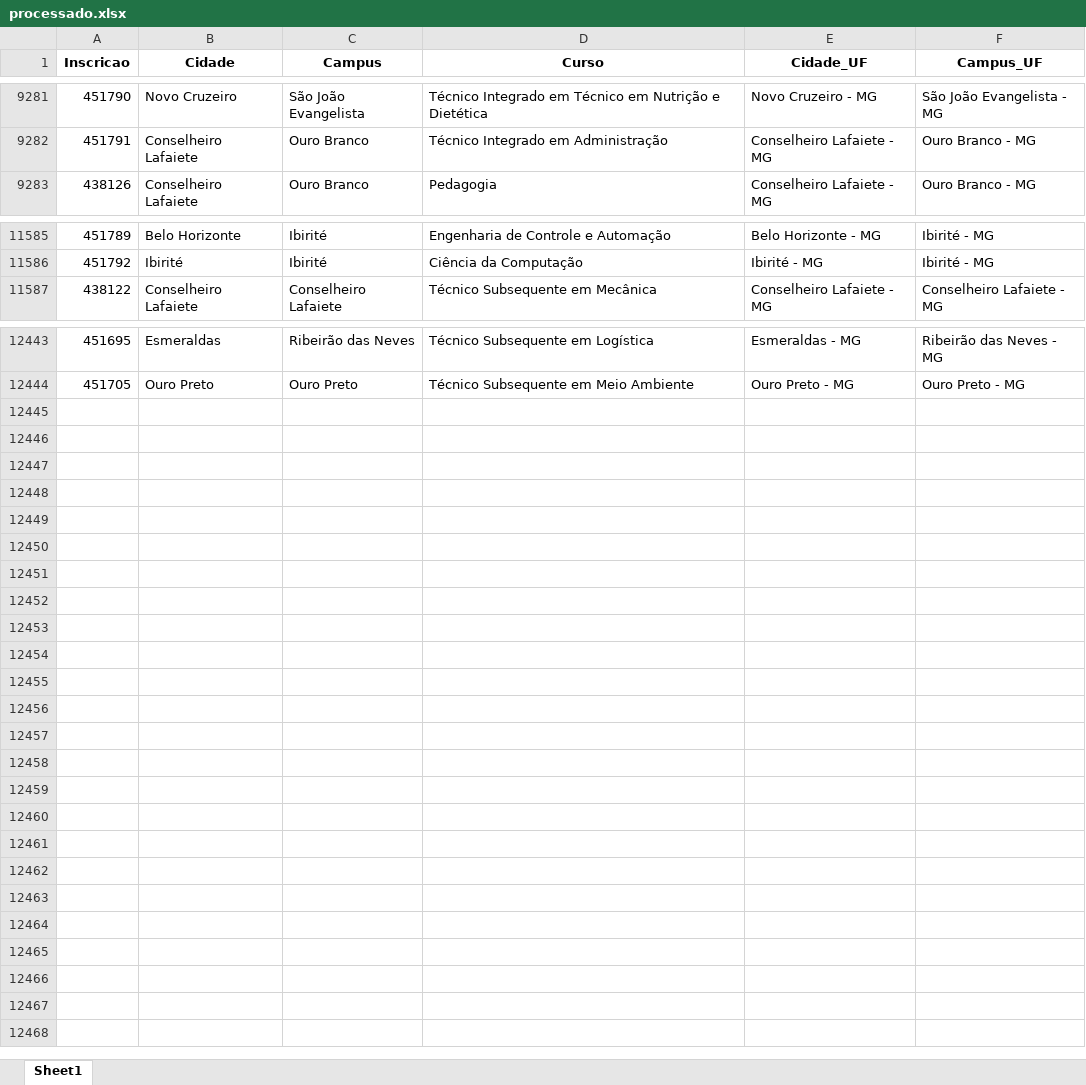
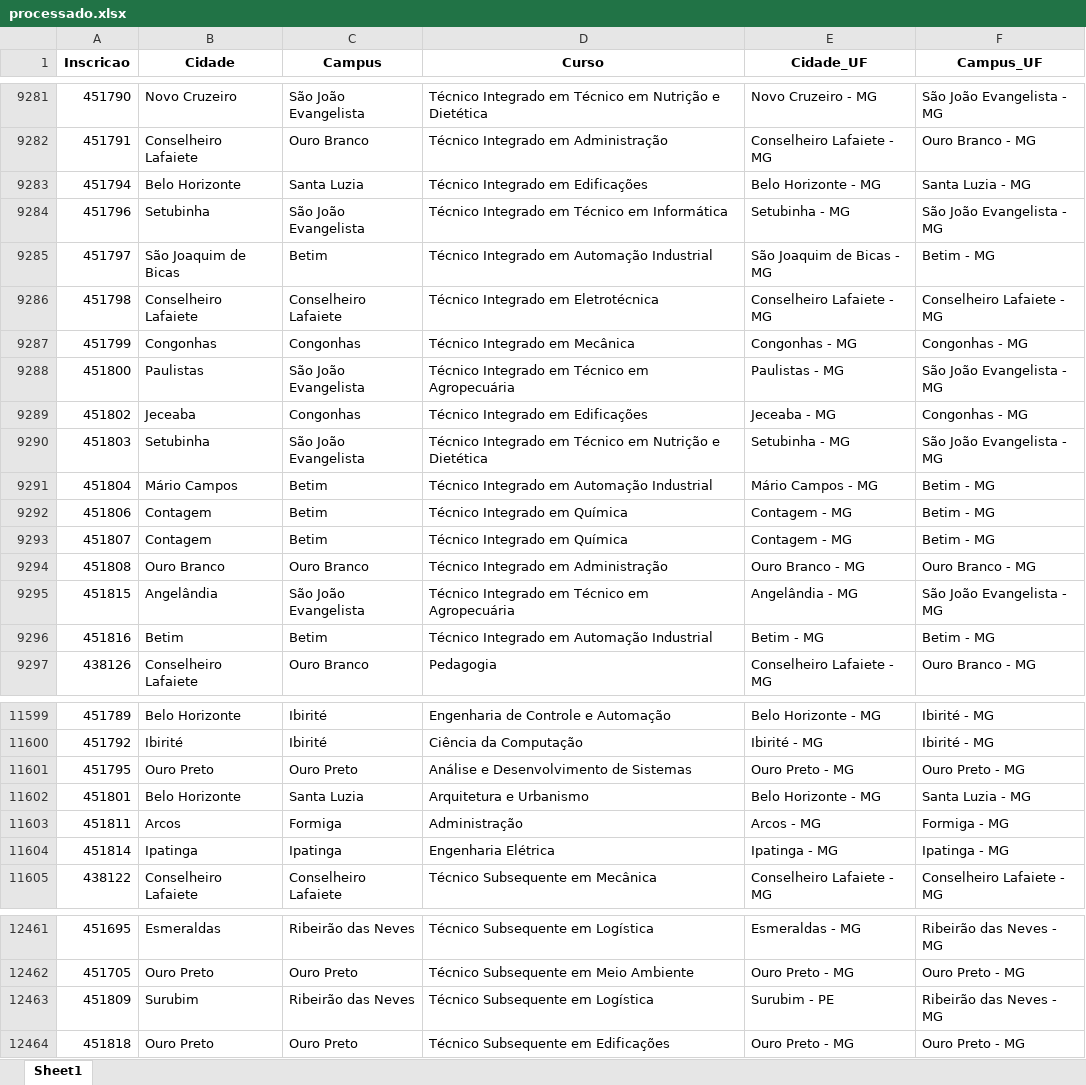
Before and after one commit to lucianovilasboas/vestibular-mapa2025, an Excel workbook: dados/processado.xlsx, sheet Sheet1, drawn as a sheet; only a part is shown, gaps mark what is left out; values as stored, in another font and other column widths than the file's, no borders; the diff covers the shown part only; the diff names each change by its address in the sheet, - before the commit and + after, or states it on an @@ line.

Commit message:
Data update using git

```diff
--- a/dados/processado.xlsx (sheet Sheet1)
+++ b/dados/processado.xlsx (sheet Sheet1)
+row 9283: 451794 | Belo Horizonte | Santa Luzia | Técnico Integrado em Edificações | Belo Horizonte - MG | Santa Luzia - MG
+row 9284: 451796 | Setubinha | São João Evangelista | Técnico Integrado em Técnico em Informática | Setubinha - MG | São João Evangelista - MG
+row 9285: 451797 | São Joaquim de Bicas | Betim | Técnico Integrado em Automação Industrial | São Joaquim de Bicas - MG | Betim - MG
+row 9286: 451798 | Conselheiro Lafaiete | Conselheiro Lafaiete | Técnico Integrado em Eletrotécnica | Conselheiro Lafaiete - MG | Conselheiro Lafaiete - MG
+row 9287: 451799 | Congonhas | Congonhas | Técnico Integrado em Mecânica | Congonhas - MG | Congonhas - MG
+row 9288: 451800 | Paulistas | São João Evangelista | Técnico Integrado em Técnico em Agropecuária | Paulistas - MG | São João Evangelista - MG
+row 9289: 451802 | Jeceaba | Congonhas | Técnico Integrado em Edificações | Jeceaba - MG | Congonhas - MG
+row 9290: 451803 | Setubinha | São João Evangelista | Técnico Integrado em Técnico em Nutrição e Dietética | Setubinha - MG | São João Evangelista - MG
+row 9291: 451804 | Mário Campos | Betim | Técnico Integrado em Automação Industrial | Mário Campos - MG | Betim - MG
+row 9292: 451806 | Contagem | Betim | Técnico Integrado em Química | Contagem - MG | Betim - MG
+row 9293: 451807 | Contagem | Betim | Técnico Integrado em Química | Contagem - MG | Betim - MG
+row 9294: 451808 | Ouro Branco | Ouro Branco | Técnico Integrado em Administração | Ouro Branco - MG | Ouro Branco - MG
+row 9295: 451815 | Angelândia | São João Evangelista | Técnico Integrado em Técnico em Agropecuária | Angelândia - MG | São João Evangelista - MG
+row 9296: 451816 | Betim | Betim | Técnico Integrado em Automação Industrial | Betim - MG | Betim - MG
+row 11601: 451795 | Ouro Preto | Ouro Preto | Análise e Desenvolvimento de Sistemas | Ouro Preto - MG | Ouro Preto - MG
+row 11602: 451801 | Belo Horizonte | Santa Luzia | Arquitetura e Urbanismo | Belo Horizonte - MG | Santa Luzia - MG
+row 11603: 451811 | Arcos | Formiga | Administração | Arcos - MG | Formiga - MG
+row 11604: 451814 | Ipatinga | Ipatinga | Engenharia Elétrica | Ipatinga - MG | Ipatinga - MG
+row 12463: 451809 | Surubim | Ribeirão das Neves | Técnico Subsequente em Logística | Surubim - PE | Ribeirão das Neves - MG
+row 12464: 451818 | Ouro Preto | Ouro Preto | Técnico Subsequente em Edificações | Ouro Preto - MG | Ouro Preto - MG
```
Also changed, not shown: 3 edited cells elsewhere in this sheet.
